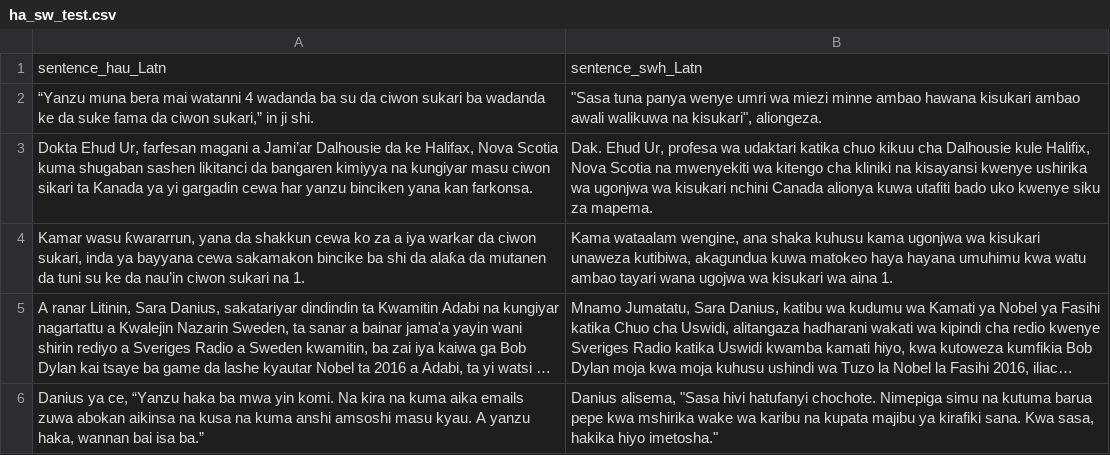
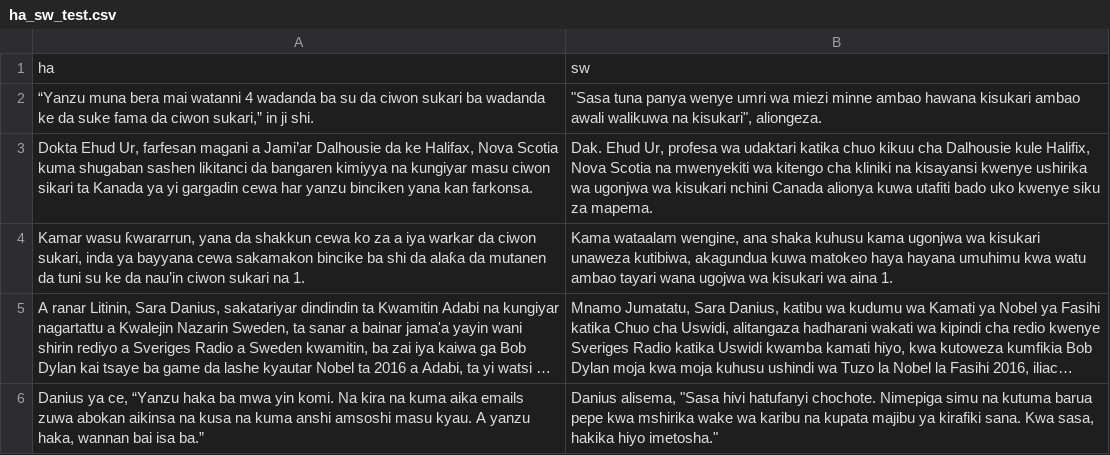
Before and after one commit to Capstone-Enterprise-UCSC/Language-Adapters, a CSV file: Data/test_flores/ha_sw_test.csv, drawn as a sheet; only a part is shown; long unchanged cells end in …; removed rows and columns are numbered as before the commit, all else as after; the diff names each change by its address in the sheet, - before the commit and + after, or states it on an @@ line.

Commit message:
fixed data labels

```diff
--- a/Data/test_flores/ha_sw_test.csv
+++ b/Data/test_flores/ha_sw_test.csv
-row 1: sentence_hau_Latn | sentence_swh_Latn
+row 1: ha | sw
```
Also changed, not shown: Data/test_flores/ha_yo_test.csv, 2 other files.
